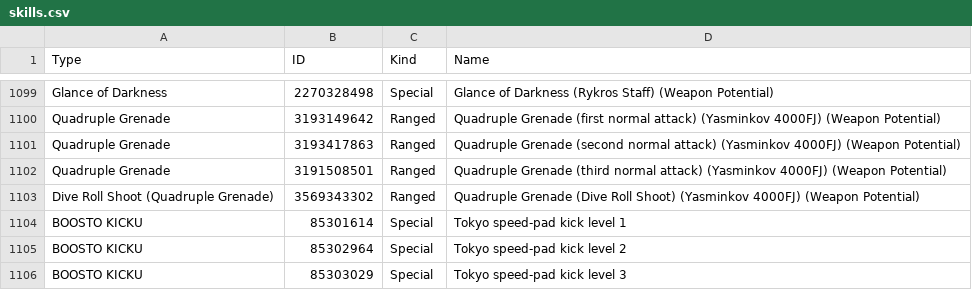
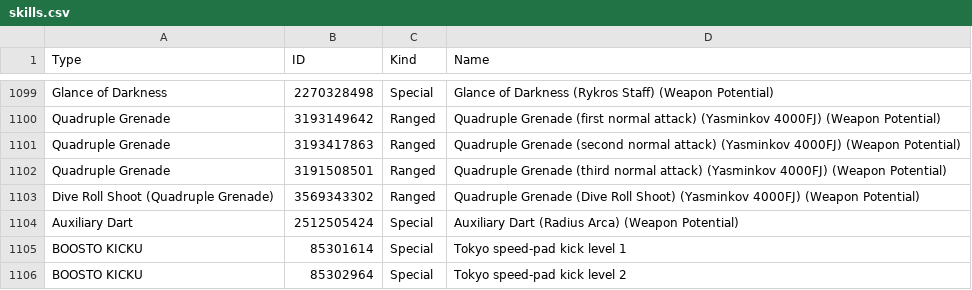
Before and after one commit to VariantXYZ/PSO2ACT, a CSV file: PSO2ACT/skills.csv, drawn as a sheet; only a part is shown, gaps mark what is left out; the shorter side is filled out with more unchanged rows; the diff names each change by its address in the sheet, - before the commit and + after, or states it on an @@ line.

Commit message:
Auxiliary Dart

```diff
--- a/PSO2ACT/skills.csv
+++ b/PSO2ACT/skills.csv
+row 1104: Auxiliary Dart | 2512505424 | Special | Auxiliary Dart (Radius Arca) (Weapon Potential)
```
